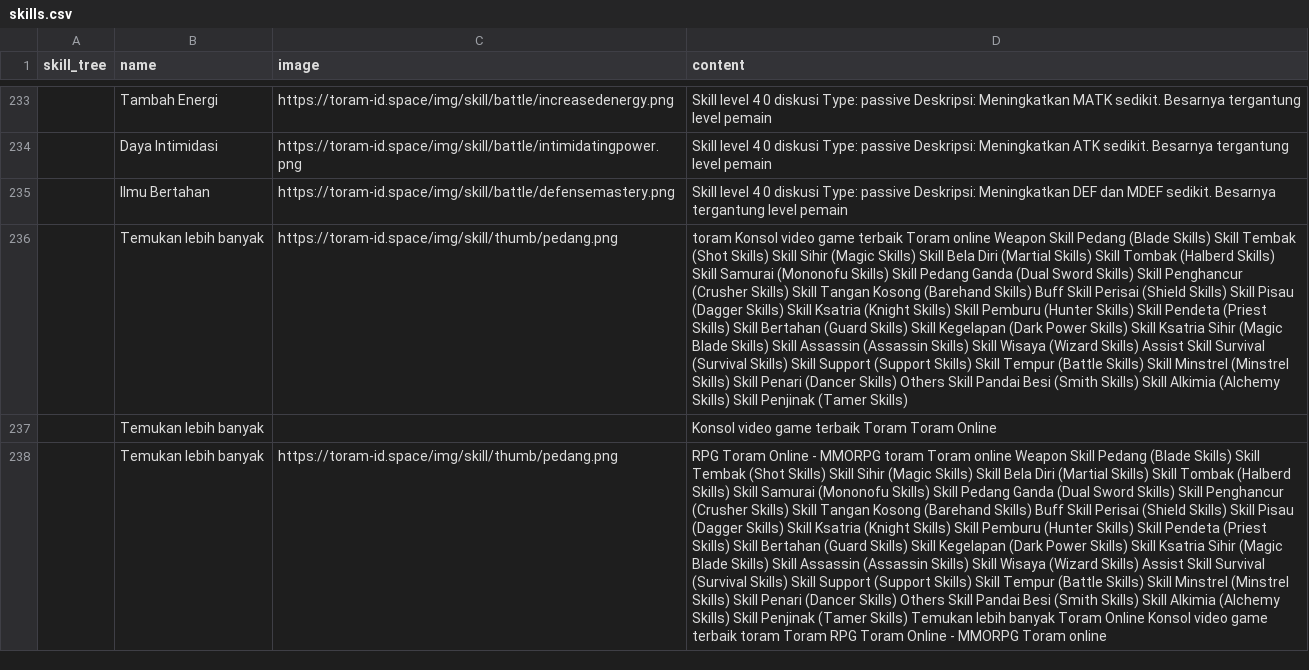
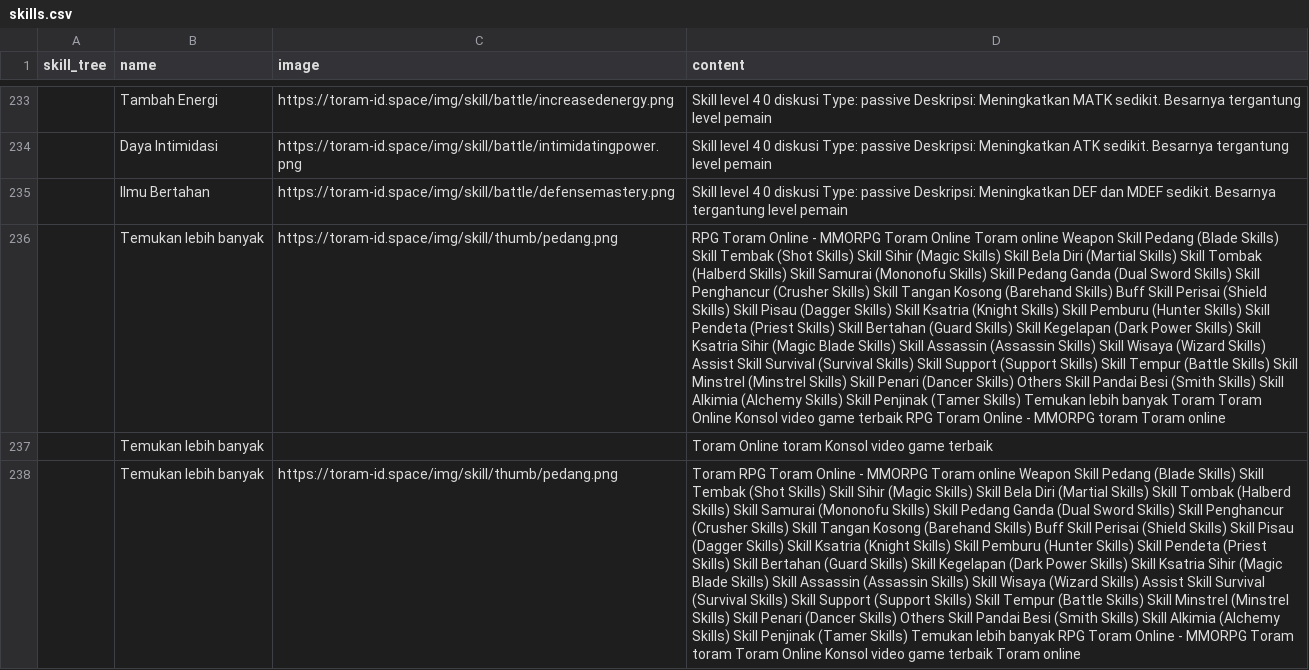
Before and after one commit to dimasyoga42/dataset, a CSV file: skills.csv, drawn as a sheet; only a part is shown, gaps mark what is left out; the diff covers the shown part only; the diff names each change by its address in the sheet, - before the commit and + after, or states it on an @@ line.

```diff
--- a/skills.csv
+++ b/skills.csv
-D236 (content): toram Konsol video game terbaik Toram online Weapon Skill Pedang (Blade Skills) Skill Tembak (Shot Skills) Skill Sihir (Magic Skills) Skill Bela Diri (Martial Skills) Skill Tombak (Halberd Skills) Skill Samurai (Mononofu Skills) Skill Pedang Ganda (Dual Sword Skills) Skill Penghancur (Crusher Skills) Skill Tangan Kosong (Barehand Skills) Buff Skill Perisai (Shield Skills) Skill Pisau (Dagger Skills) Skill Ksatria (Knight Skills) Skill Pemburu (Hunter Skills) Skill Pendeta (Priest Skills) Skill Bertahan (Guard Skills) Skill Kegelapan (Dark Power Skills) Skill Ksatria Sihir (Magic Blade Skills) Skill Assassin (Assassin Skills) Skill Wisaya (Wizard Skills) Assist Skill Survival (Survival Skills) Skill Support (Support Skills) Skill Tempur (Battle Skills) Skill Minstrel (Minstrel Skills) Skill Penari (Dancer Skills) Others Skill Pandai Besi (Smith Skills) Skill Alkimia (Alchemy Skills) Skill Penjinak (Tamer Skills)
+D236 (content): RPG Toram Online - MMORPG Toram Online Toram online Weapon Skill Pedang (Blade Skills) Skill Tembak (Shot Skills) Skill Sihir (Magic Skills) Skill Bela Diri (Martial Skills) Skill Tombak (Halberd Skills) Skill Samurai (Mononofu Skills) Skill Pedang Ganda (Dual Sword Skills) Skill Penghancur (Crusher Skills) Skill Tangan Kosong (Barehand Skills) Buff Skill Perisai (Shield Skills) Skill Pisau (Dagger Skills) Skill Ksatria (Knight Skills) Skill Pemburu (Hunter Skills) Skill Pendeta (Priest Skills) Skill Bertahan (Guard Skills) Skill Kegelapan (Dark Power Skills) Skill Ksatria Sihir (Magic Blade Skills) Skill Assassin (Assassin Skills) Skill Wisaya (Wizard Skills) Assist Skill Survival (Survival Skills) Skill Support (Support Skills) Skill Tempur (Battle Skills) Skill Minstrel (Minstrel Skills) Skill Penari (Dancer Skills) Others Skill Pandai Besi (Smith Skills) Skill Alkimia (Alchemy Skills) Skill Penjinak (Tamer Skills) Temukan lebih banyak Toram Toram Online Konsol video game terbaik RPG Toram Online - MMORPG toram Toram online
@@ row 237 moved to row 146: Temukan lebih banyak @@
+row 237:  | Temukan lebih banyak |  | Toram Online toram Konsol video game terbaik
-D238 (content): RPG Toram Online - MMORPG toram Toram online Weapon Skill Pedang (Blade Skills) Skill Tembak (Shot Skills) Skill Sihir (Magic Skills) Skill Bela Diri (Martial Skills) Skill Tombak (Halberd Skills) Skill Samurai (Mononofu Skills) Skill Pedang Ganda (Dual Sword Skills) Skill Penghancur (Crusher Skills) Skill Tangan Kosong (Barehand Skills) Buff Skill Perisai (Shield Skills) Skill Pisau (Dagger Skills) Skill Ksatria (Knight Skills) Skill Pemburu (Hunter Skills) Skill Pendeta (Priest Skills) Skill Bertahan (Guard Skills) Skill Kegelapan (Dark Power Skills) Skill Ksatria Sihir (Magic Blade Skills) Skill Assassin (Assassin Skills) Skill Wisaya (Wizard Skills) Assist Skill Survival (Survival Skills) Skill Support (Support Skills) Skill Tempur (Battle Skills) Skill Minstrel (Minstrel Skills) Skill Penari (Dancer Skills) Others Skill Pandai Besi (Smith Skills) Skill Alkimia (Alchemy Skills) Skill Penjinak (Tamer Skills) Temukan lebih banyak Toram Online Konsol video game terbaik toram Toram RPG Toram Online - MMORPG Toram online
+D238 (content): Toram RPG Toram Online - MMORPG Toram online Weapon Skill Pedang (Blade Skills) Skill Tembak (Shot Skills) Skill Sihir (Magic Skills) Skill Bela Diri (Martial Skills) Skill Tombak (Halberd Skills) Skill Samurai (Mononofu Skills) Skill Pedang Ganda (Dual Sword Skills) Skill Penghancur (Crusher Skills) Skill Tangan Kosong (Barehand Skills) Buff Skill Perisai (Shield Skills) Skill Pisau (Dagger Skills) Skill Ksatria (Knight Skills) Skill Pemburu (Hunter Skills) Skill Pendeta (Priest Skills) Skill Bertahan (Guard Skills) Skill Kegelapan (Dark Power Skills) Skill Ksatria Sihir (Magic Blade Skills) Skill Assassin (Assassin Skills) Skill Wisaya (Wizard Skills) Assist Skill Survival (Survival Skills) Skill Support (Support Skills) Skill Tempur (Battle Skills) Skill Minstrel (Minstrel Skills) Skill Penari (Dancer Skills) Others Skill Pandai Besi (Smith Skills) Skill Alkimia (Alchemy Skills) Skill Penjinak (Tamer Skills) Temukan lebih banyak RPG Toram Online - MMORPG Toram toram Toram Online Konsol video game terbaik Toram online
```
Also changed, not shown: 3 added rows, 5 removed rows, 2 moved rows and 56 edited cells elsewhere in this file, 1 other file.
